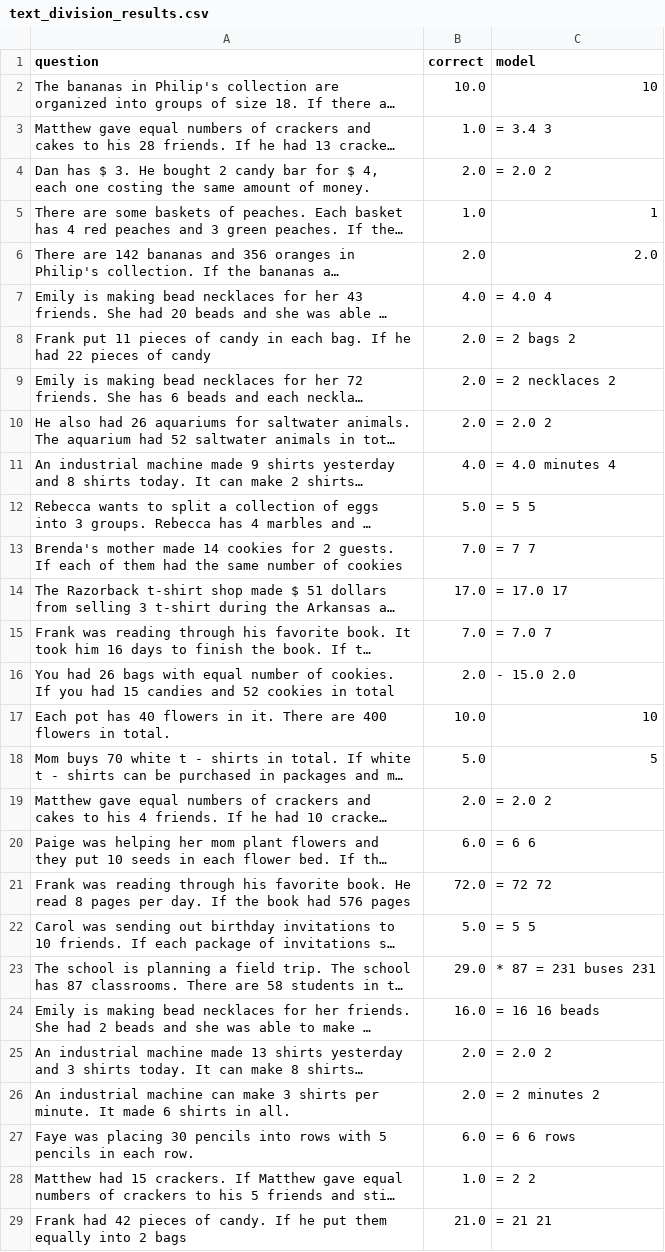
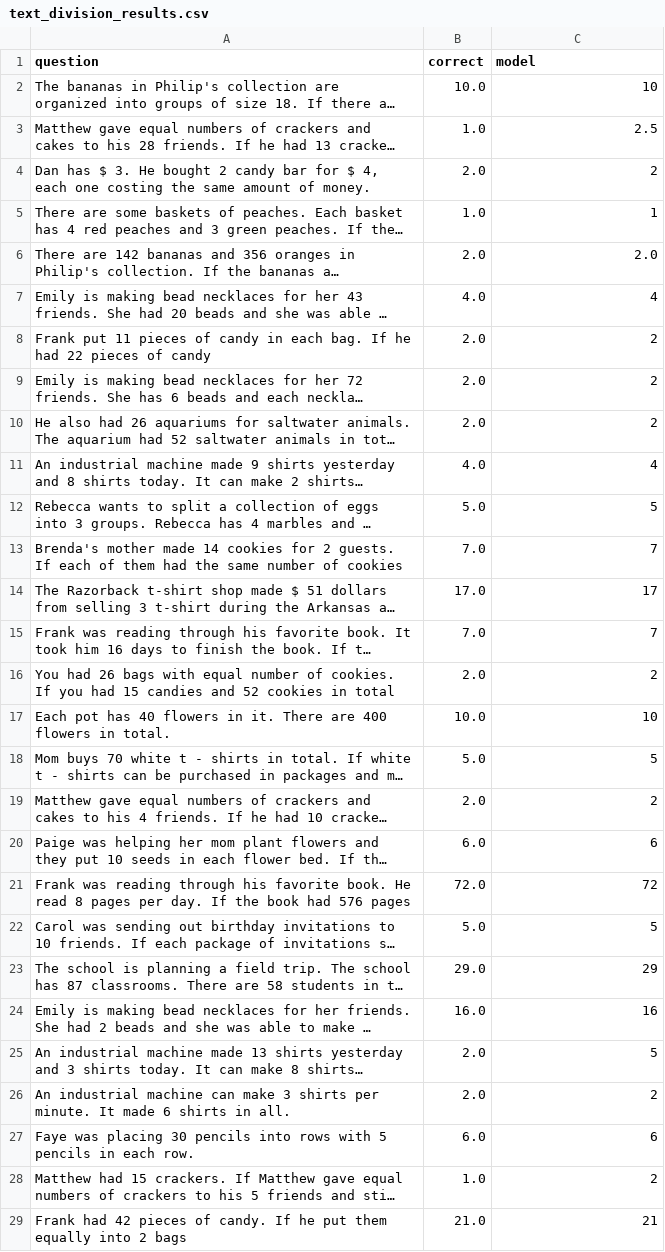
Before and after one commit to kunpai/ecs271-project, a CSV file: prompts/SVAMP/results/results/text_division_results.csv, drawn as a sheet; only a part is shown; long unchanged cells end in …; the diff covers the shown part only; the diff names each change by its address in the sheet, - before the commit and + after, or states it on an @@ line.

```diff
--- a/prompts/SVAMP/results/results/text_division_results.csv
+++ b/prompts/SVAMP/results/results/text_division_results.csv
-C3 (model): = 3.4 3
+C3 (model): 2.5
-C4 (model): = 2.0 2
+C4 (model): 2
-C7 (model): = 4.0 4
+C7 (model): 4
-C8 (model): = 2 bags 2
+C8 (model): 2
-C9 (model): = 2 necklaces 2
+C9 (model): 2
-C10 (model): = 2.0 2
+C10 (model): 2
-C11 (model): = 4.0 minutes 4
+C11 (model): 4
-C12 (model): = 5 5
+C12 (model): 5
-C13 (model): = 7 7
+C13 (model): 7
-C14 (model): = 17.0 17
+C14 (model): 17
-C15 (model): = 7.0 7
+C15 (model): 7
-C16 (model): - 15.0 2.0
+C16 (model): 2
-C19 (model): = 2.0 2
+C19 (model): 2
-C20 (model): = 6 6
+C20 (model): 6
-C21 (model): = 72 72
+C21 (model): 72
-C22 (model): = 5 5
+C22 (model): 5
-C23 (model): * 87 = 231 buses 231
+C23 (model): 29
-C24 (model): = 16 16 beads
+C24 (model): 16
-C25 (model): = 2.0 2
+C25 (model): 5
-C26 (model): = 2 minutes 2
+C26 (model): 2
-C27 (model): = 6 6 rows
+C27 (model): 6
-C28 (model): = 2 2
+C28 (model): 2
-C29 (model): = 21 21
+C29 (model): 21
```
Also changed, not shown: 127 edited cells elsewhere in this file, prompts/SVAMP/results/results/scratch_multiplication_results.csv, prompts/SVAMP/results/results/scratch_subtraction_results.csv, 20 other files.
